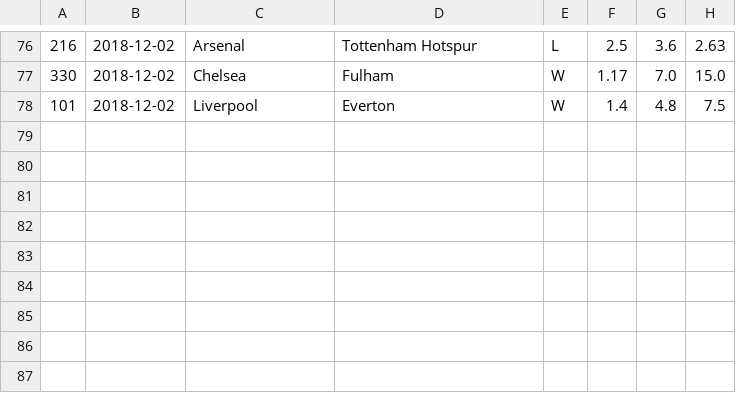
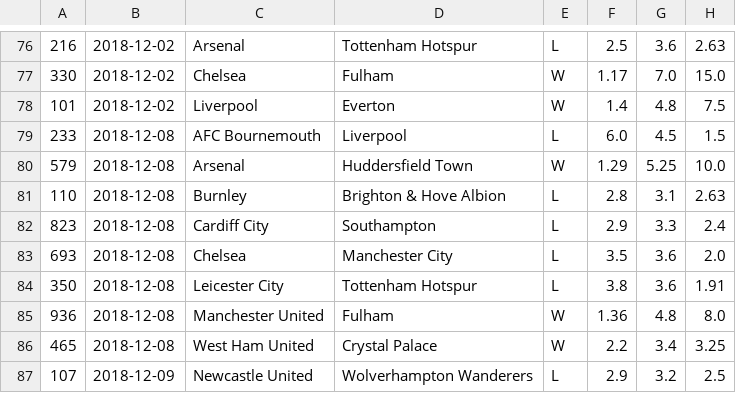
Before and after one commit to wormwood/football, a CSV file: predictions.csv, drawn as a sheet; only a part is shown, gaps mark what is left out.

```diff
--- a/predictions.csv
+++ b/predictions.csv
@@ -78 +78,10 @@
 101,2018-12-02,Liverpool,Everton,W,1.4,4.8,7.5
+233,2018-12-08,AFC Bournemouth,Liverpool,L,6.0,4.5,1.5
+579,2018-12-08,Arsenal,Huddersfield Town,W,1.29,5.25,10.0
+110,2018-12-08,Burnley,Brighton & Hove Albion,L,2.8,3.1,2.63
+823,2018-12-08,Cardiff City,Southampton,L,2.9,3.3,2.4
+693,2018-12-08,Chelsea,Manchester City,L,3.5,3.6,2.0
+350,2018-12-08,Leicester City,Tottenham Hotspur,L,3.8,3.6,1.91
+936,2018-12-08,Manchester United,Fulham,W,1.36,4.8,8.0
+465,2018-12-08,West Ham United,Crystal Palace,W,2.2,3.4,3.25
+107,2018-12-09,Newcastle United,Wolverhampton Wanderers,L,2.9,3.2,2.5
```
Also changed, not shown: 11 other files.
